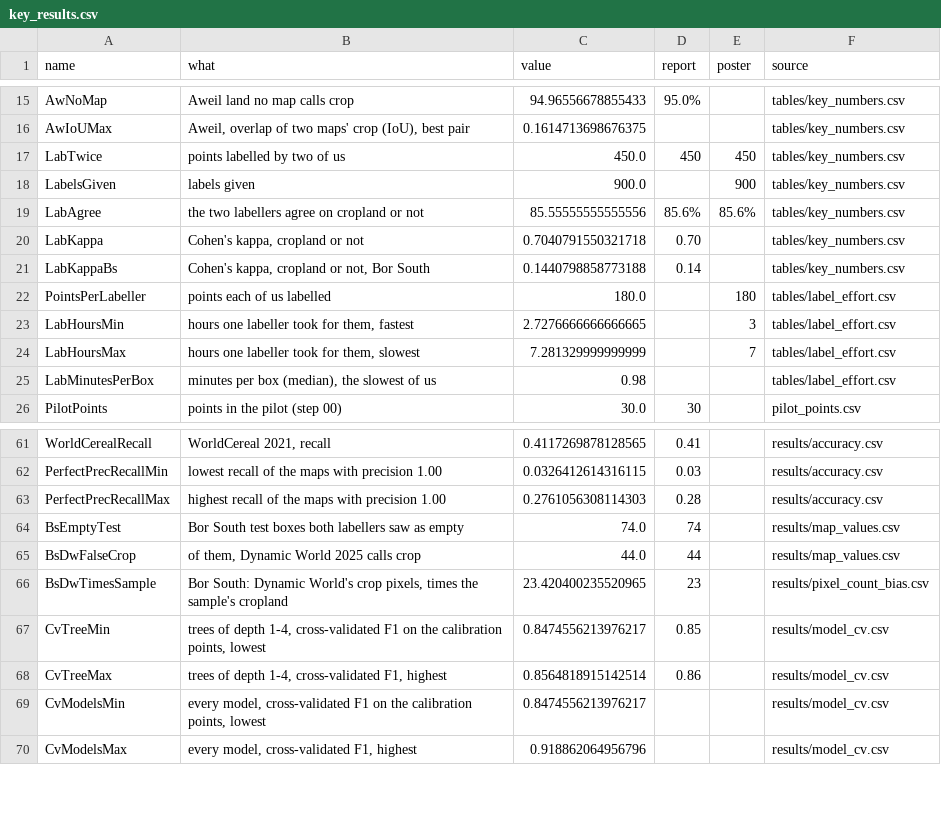
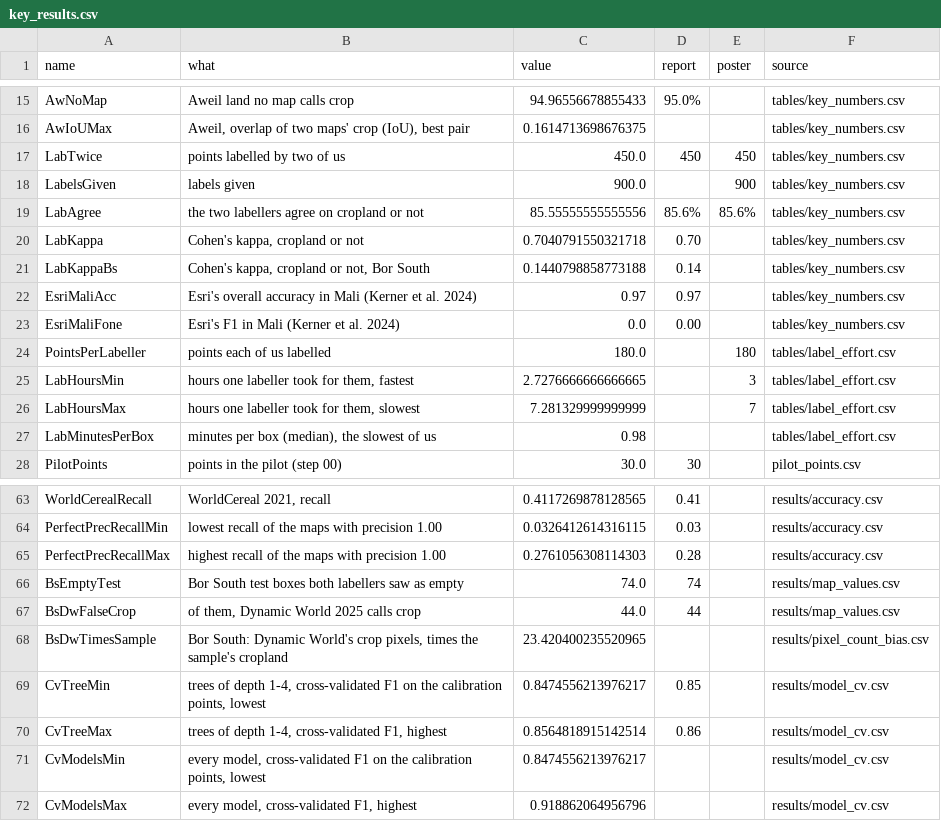
Before and after one commit to marcvoolpe/JBG060_ZHL_2026, a CSV file: deliverables/cropland_report/tables/key_results.csv, drawn as a sheet; only a part is shown, gaps mark what is left out.

Commit message:
cropland: white figure backgrounds; key_results follows the revised report
- every figure on a white background (shared style in eda_figures.py); the
  method diagram's data boxes in neutral grey
- key_results.py: Esri's accuracy and F1 in Mali (Kerner et al. 2024) added;
  Dynamic World's ratio in Bor South is no longer quoted in the report

```diff
--- a/deliverables/cropland_report/tables/key_results.csv
+++ b/deliverables/cropland_report/tables/key_results.csv
@@ -21,2 +21,4 @@ LabKappa,"Cohen's kappa, cropland or not",0.7040791550321718,0.70,,tables/key_nu
 LabKappaBs,"Cohen's kappa, cropland or not, Bor South",0.1440798858773188,0.14,,tables/key_numbers.csv
+EsriMaliAcc,Esri's overall accuracy in Mali (Kerner et al. 2024),0.97,0.97,,tables/key_numbers.csv
+EsriMaliFone,Esri's F1 in Mali (Kerner et al. 2024),0.0,0.00,,tables/key_numbers.csv
 PointsPerLabeller,points each of us labelled,180.0,,180,tables/label_effort.csv
@@ -65,3 +67,3 @@ BsEmptyTest,Bor South test boxes both labellers saw as empty,74.0,74,,results/ma
 BsDwFalseCrop,"of them, Dynamic World 2025 calls crop",44.0,44,,results/map_values.csv
-BsDwTimesSample,"Bor South: Dynamic World's crop pixels, times the sample's cropland",23.420400235520965,23,,results/pixel_count_bias.csv
+BsDwTimesSample,"Bor South: Dynamic World's crop pixels, times the sample's cropland",23.420400235520965,,,results/pixel_count_bias.csv
 CvTreeMin,"trees of depth 1-4, cross-validated F1 on the calibration points, lowest",0.8474556213976217,0.85,,results/model_cv.csv
```
Also changed, not shown: 31 other files.
